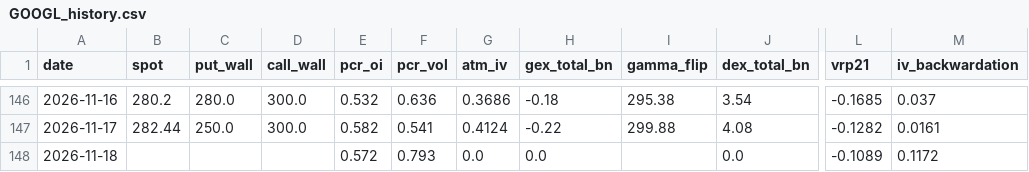
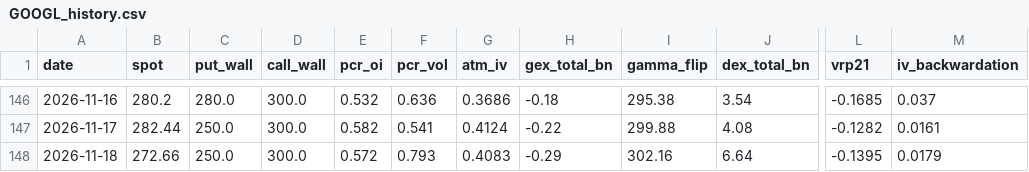
Before and after one commit to dsh0920-sys/Repository-name-options-dashboard, a CSV file: data/history/GOOGL_history.csv, drawn as a sheet; only a part is shown, gaps mark what is left out; the diff names each change by its address in the sheet, - before the commit and + after, or states it on an @@ line.

```diff
--- a/data/history/GOOGL_history.csv
+++ b/data/history/GOOGL_history.csv
-B148 (spot): (empty)
+B148 (spot): 272.66
-C148 (put_wall): (empty)
+C148 (put_wall): 250.0
-D148 (call_wall): (empty)
+D148 (call_wall): 300.0
-G148 (atm_iv): 0.0
+G148 (atm_iv): 0.4083
-H148 (gex_total_bn): 0.0
+H148 (gex_total_bn): -0.29
-I148 (gamma_flip): (empty)
+I148 (gamma_flip): 302.16
-J148 (dex_total_bn): 0.0
+J148 (dex_total_bn): 6.64
-L148 (vrp21): -0.1089
+L148 (vrp21): -0.1395
-M148 (iv_backwardation): 0.1172
+M148 (iv_backwardation): 0.0179
```
Also changed, not shown: data/history/AMZN_history.csv, data/history/NVDA_history.csv, 37 other files.
